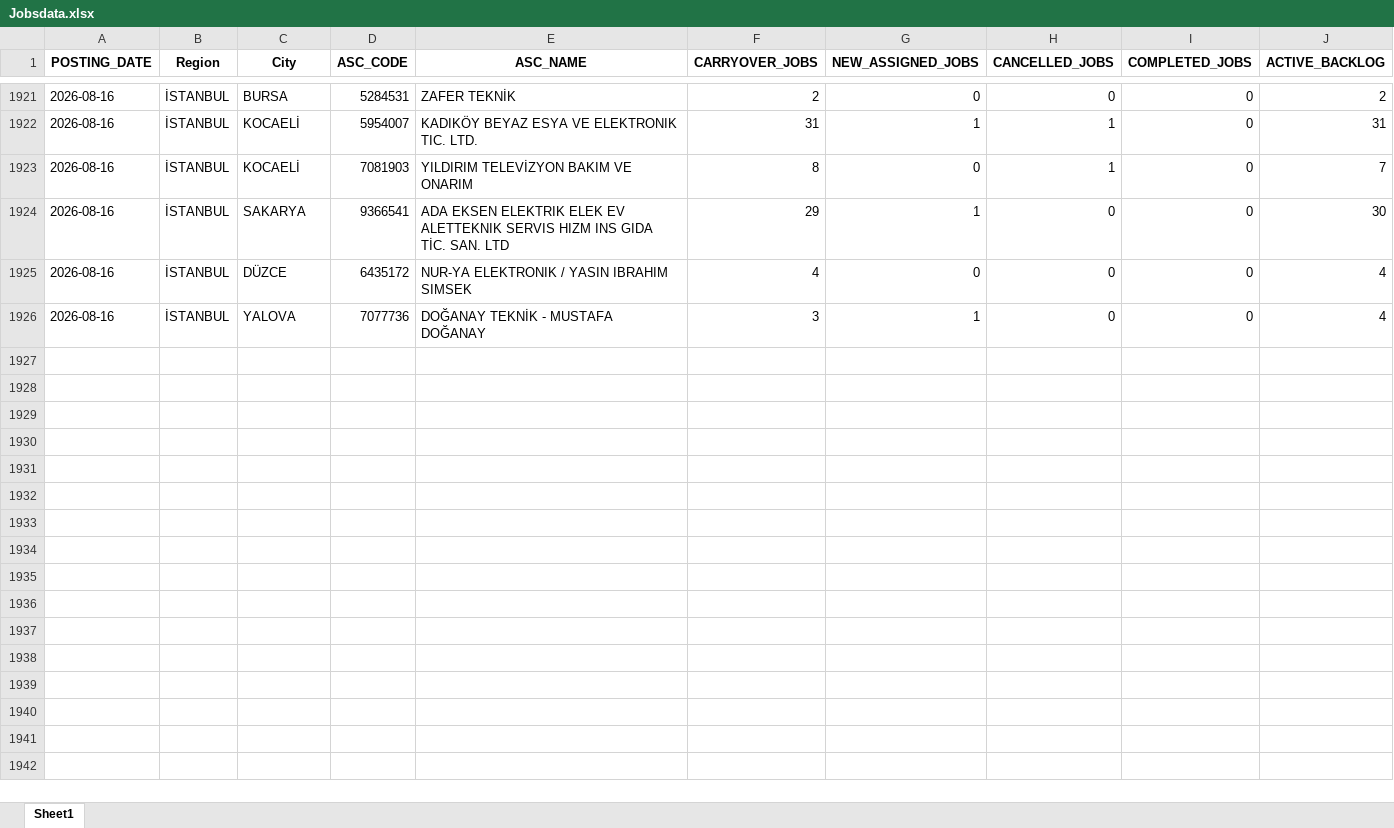
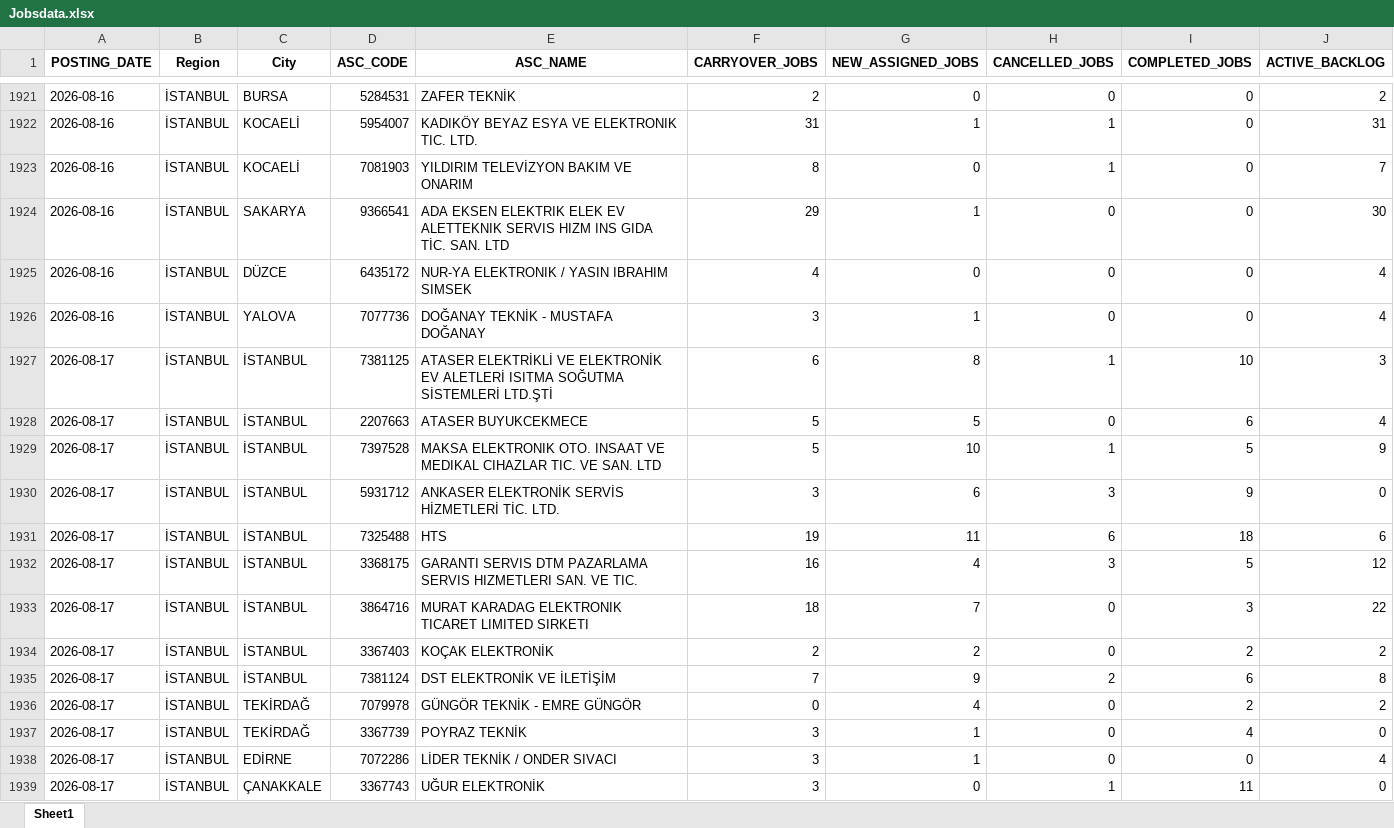
Before and after one commit to hakanakman34-creator/ac-prophet, an Excel workbook: Jobsdata.xlsx, sheet Sheet1, drawn as a sheet; only a part is shown, gaps mark what is left out; values as stored, in another font and other column widths than the file's, no borders; the diff covers the shown part only; the diff names each change by its address in the sheet, - before the commit and + after, or states it on an @@ line.

Commit message:
data entry 1708

```diff
--- a/Jobsdata.xlsx (sheet Sheet1)
+++ b/Jobsdata.xlsx (sheet Sheet1)
+row 1927: 2026-08-17 | İSTANBUL | İSTANBUL | 7381125 | ATASER ELEKTRİKLİ VE ELEKTRONİK EV ALETLERİ ISITMA SOĞUTMA SİSTEMLERİ LTD.ŞTİ | 6 | 8 | 1 | 10 | 3
+row 1928: 2026-08-17 | İSTANBUL | İSTANBUL | 2207663 | ATASER BUYUKCEKMECE | 5 | 5 | 0 | 6 | 4
+row 1929: 2026-08-17 | İSTANBUL | İSTANBUL | 7397528 | MAKSA ELEKTRONIK OTO. INSAAT VE MEDIKAL CIHAZLAR TIC. VE SAN. LTD | 5 | 10 | 1 | 5 | 9
+row 1930: 2026-08-17 | İSTANBUL | İSTANBUL | 5931712 | ANKASER ELEKTRONİK SERVİS HİZMETLERİ TİC. LTD. | 3 | 6 | 3 | 9 | 0
+row 1931: 2026-08-17 | İSTANBUL | İSTANBUL | 7325488 | HTS | 19 | 11 | 6 | 18 | 6
+row 1932: 2026-08-17 | İSTANBUL | İSTANBUL | 3368175 | GARANTI SERVIS DTM PAZARLAMA SERVIS HIZMETLERI SAN. VE TIC. | 16 | 4 | 3 | 5 | 12
+row 1933: 2026-08-17 | İSTANBUL | İSTANBUL | 3864716 | MURAT KARADAG ELEKTRONIK TICARET LIMITED SIRKETI | 18 | 7 | 0 | 3 | 22
+row 1934: 2026-08-17 | İSTANBUL | İSTANBUL | 3367403 | KOÇAK ELEKTRONİK | 2 | 2 | 0 | 2 | 2
+row 1935: 2026-08-17 | İSTANBUL | İSTANBUL | 7381124 | DST ELEKTRONİK VE İLETİŞİM | 7 | 9 | 2 | 6 | 8
+row 1936: 2026-08-17 | İSTANBUL | TEKİRDAĞ | 7079978 | GÜNGÖR TEKNİK - EMRE GÜNGÖR | 0 | 4 | 0 | 2 | 2
+row 1937: 2026-08-17 | İSTANBUL | TEKİRDAĞ | 3367739 | POYRAZ TEKNİK | 3 | 1 | 0 | 4 | 0
+row 1938: 2026-08-17 | İSTANBUL | EDİRNE | 7072286 | LİDER TEKNİK / ONDER SIVACI | 3 | 1 | 0 | 0 | 4
+row 1939: 2026-08-17 | İSTANBUL | ÇANAKKALE | 3367743 | UĞUR ELEKTRONİK | 3 | 0 | 1 | 11 | 0
```
Also changed, not shown: 12 added rows elsewhere in this sheet, 1 other file.
